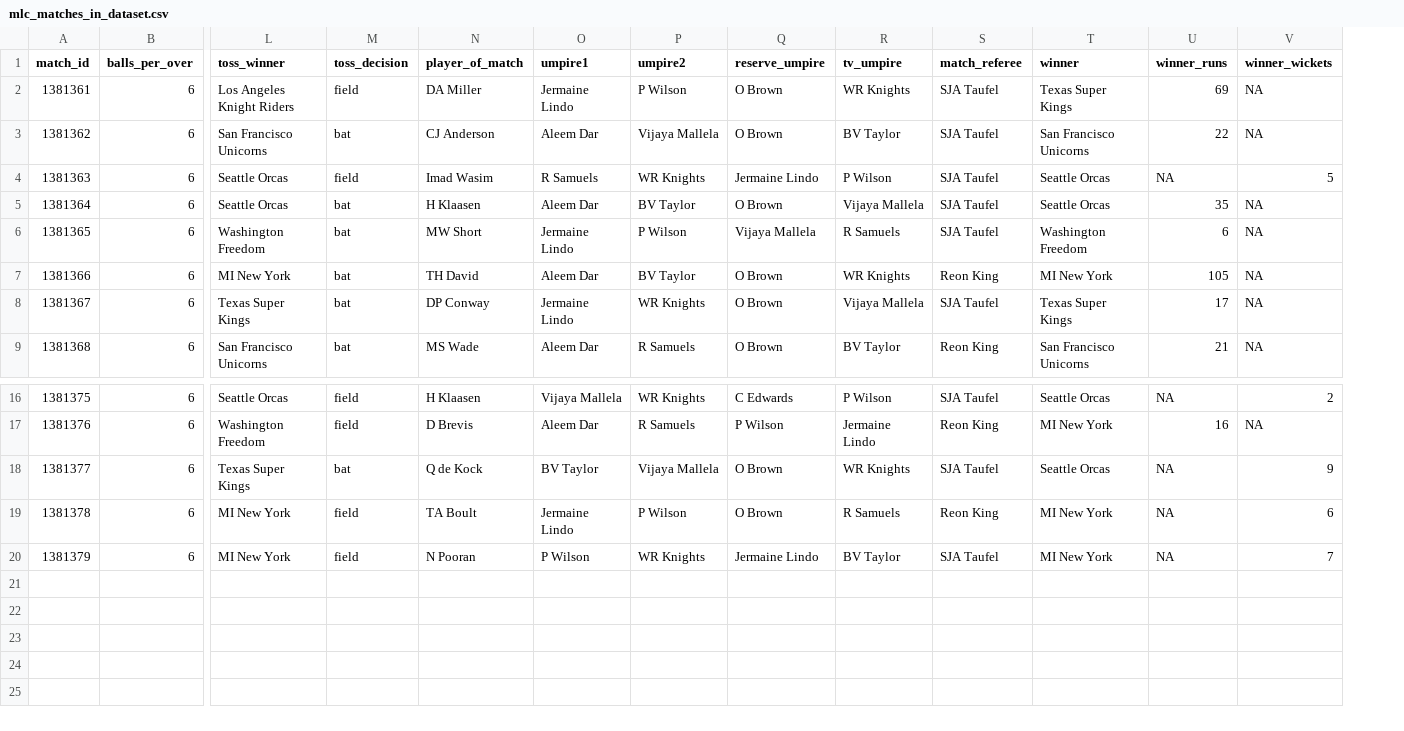
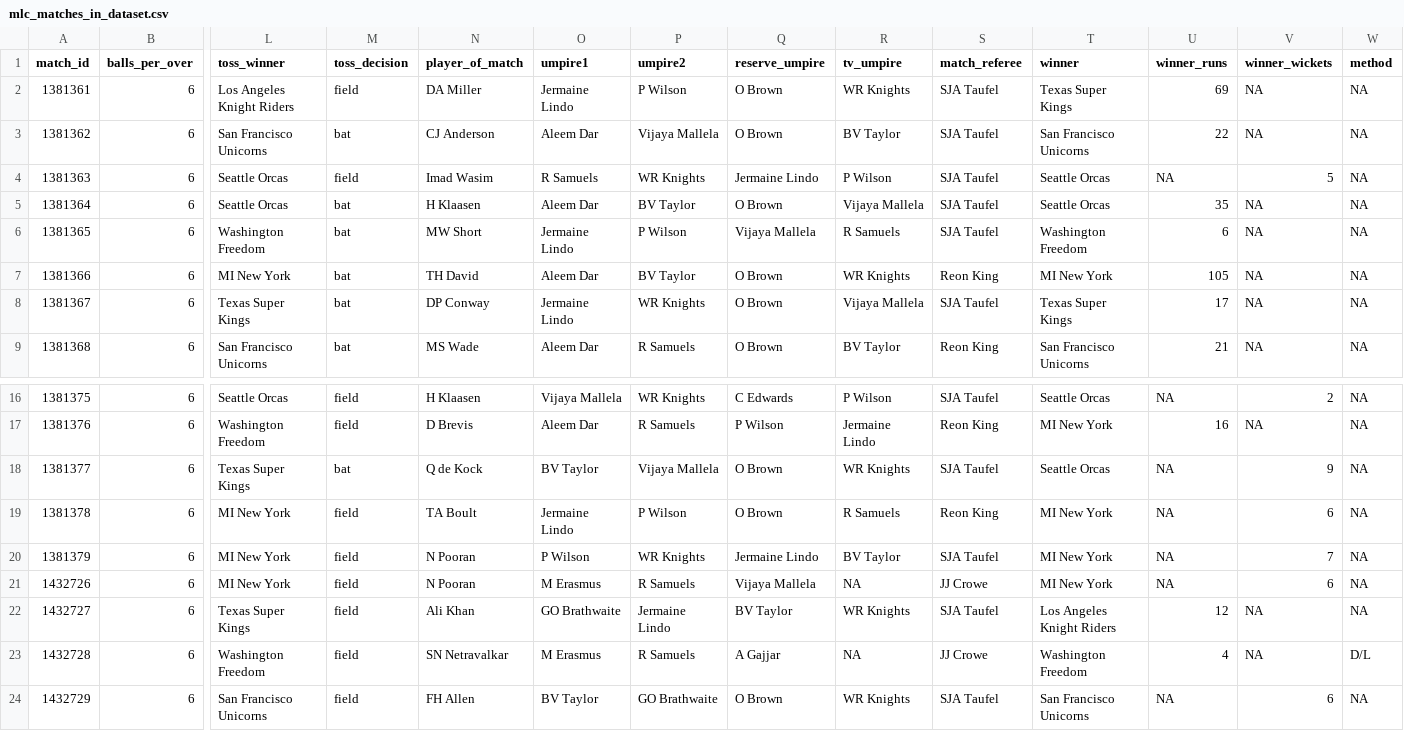
Before and after one commit to CooperDenny/CricketStatsHub, a CSV file: Database/Major League Cricket/mlc_matches_in_dataset.csv, drawn as a sheet; only a part is shown, gaps mark what is left out; rows hold the shown columns only; the diff names each change by its address in the sheet, - before the commit and + after, or states it on an @@ line.

```diff
--- a/Database/Major League Cricket/mlc_matches_in_dataset.csv
+++ b/Database/Major League Cricket/mlc_matches_in_dataset.csv
+column W (method), rows 2-9: all NA; rows 16-20: all NA
+row 21: 1432726 | 6 | MI New York | field | N Pooran | M Erasmus | R Samuels | Vijaya Mallela | NA | JJ Crowe | MI New York | NA | 6 | NA
+row 22: 1432727 | 6 | Texas Super Kings | field | Ali Khan | GO Brathwaite | Jermaine Lindo | BV Taylor | WR Knights | SJA Taufel | Los Angeles Knight Riders | 12 | NA | NA
+row 23: 1432728 | 6 | Washington Freedom | field | SN Netravalkar | M Erasmus | R Samuels | A Gajjar | NA | JJ Crowe | Washington Freedom | 4 | NA | D/L
+row 24: 1432729 | 6 | San Francisco Unicorns | field | FH Allen | BV Taylor | GO Brathwaite | O Brown | WR Knights | SJA Taufel | San Francisco Unicorns | NA | 6 | NA
```
Also changed, not shown: Database/Lanka Premier League/lpl_matches_in_dataset.csv, Database/One-day matches/odms_women_matches_in_dataset.csv, 14 other files.
